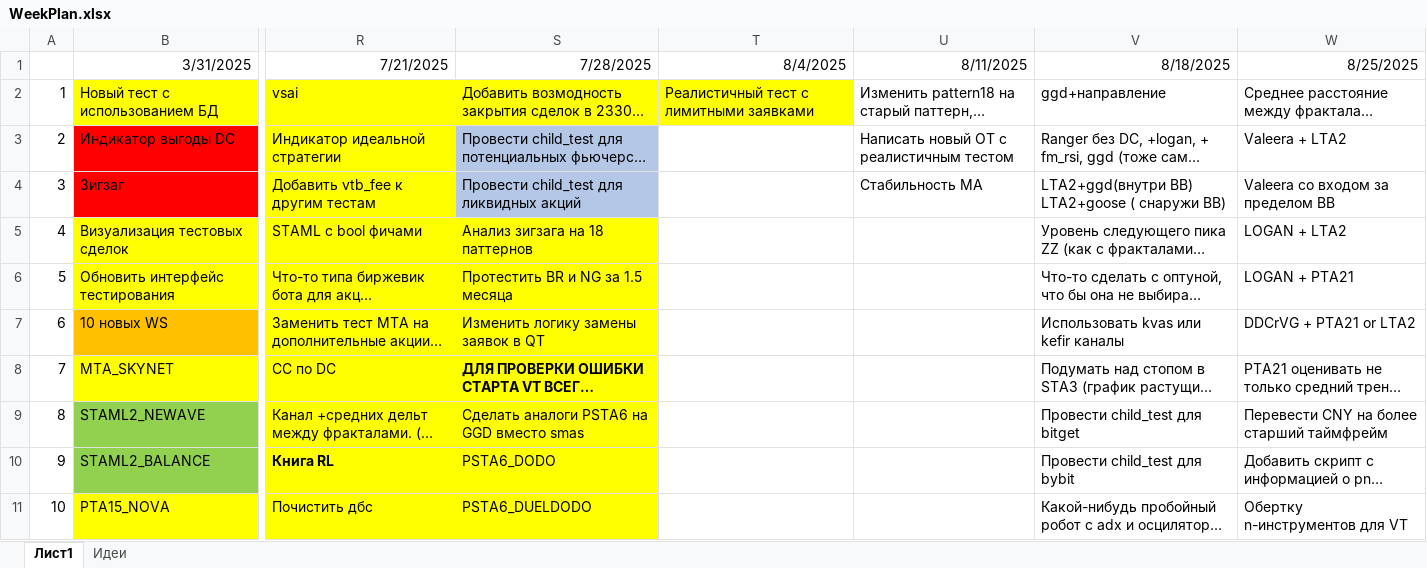
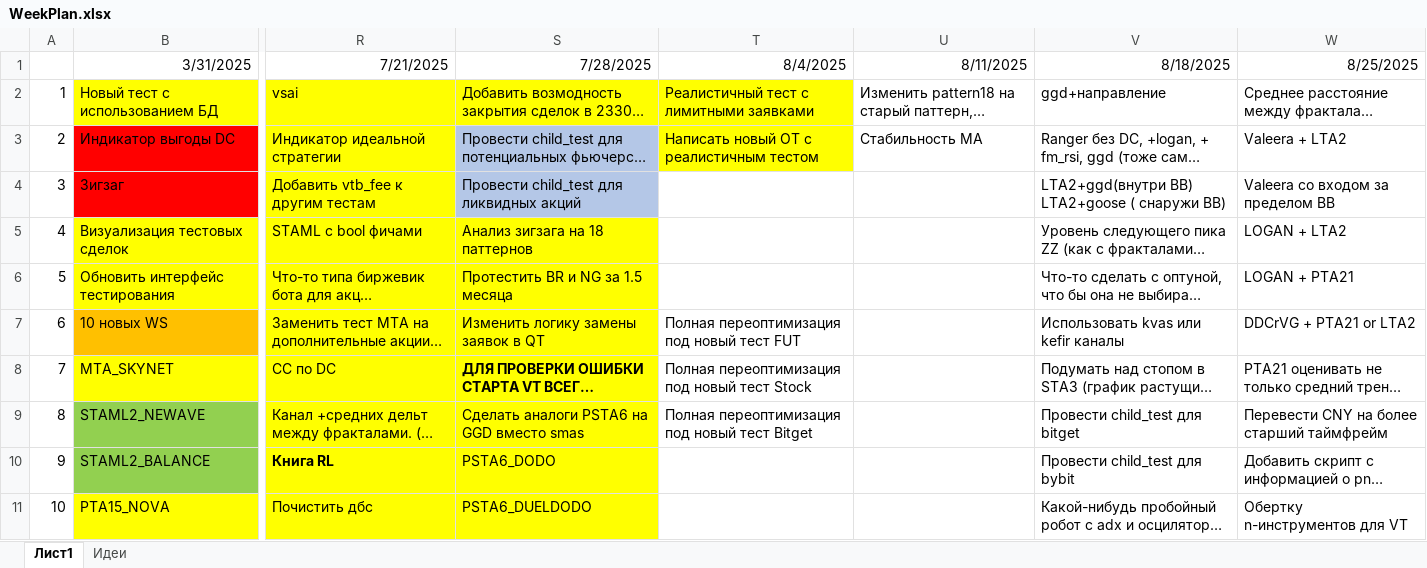
Before and after one commit to Anubis1Good/RichLaughter, an Excel workbook: _other/WeekPlan.xlsx, sheet Лист1, drawn as a sheet; only a part is shown, gaps mark what is left out; long unchanged cells end in …; values as stored, in another font and other column widths than the file's, no borders; the diff names each change by its address in the sheet, - before the commit and + after, or states it on an @@ line.

```diff
--- a/_other/WeekPlan.xlsx (sheet Лист1)
+++ b/_other/WeekPlan.xlsx (sheet Лист1)
-T3: (empty)
+T3: Написать новый OT c реалистичным тестом
-T3 fill: none
+T3 fill: #FFFF00
-U3: Написать новый OT c реалистичным тестом
+U3: Стабильность MA
-U4: Стабильность MA
+U4: (empty)
-T7: (empty)
+T7: Полная переоптимизация под новый тест FUT
-T8: (empty)
+T8: Полная переоптимизация под новый тест Stock
-T9: (empty)
+T9: Полная переоптимизация под новый тест Bitget
```
Also changed, not shown: 4 other files.
